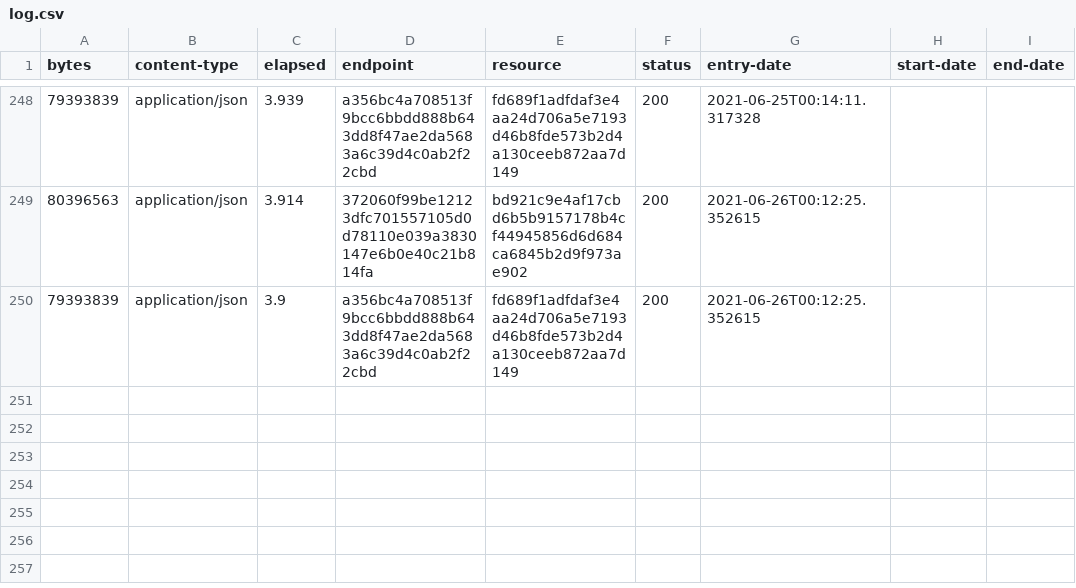
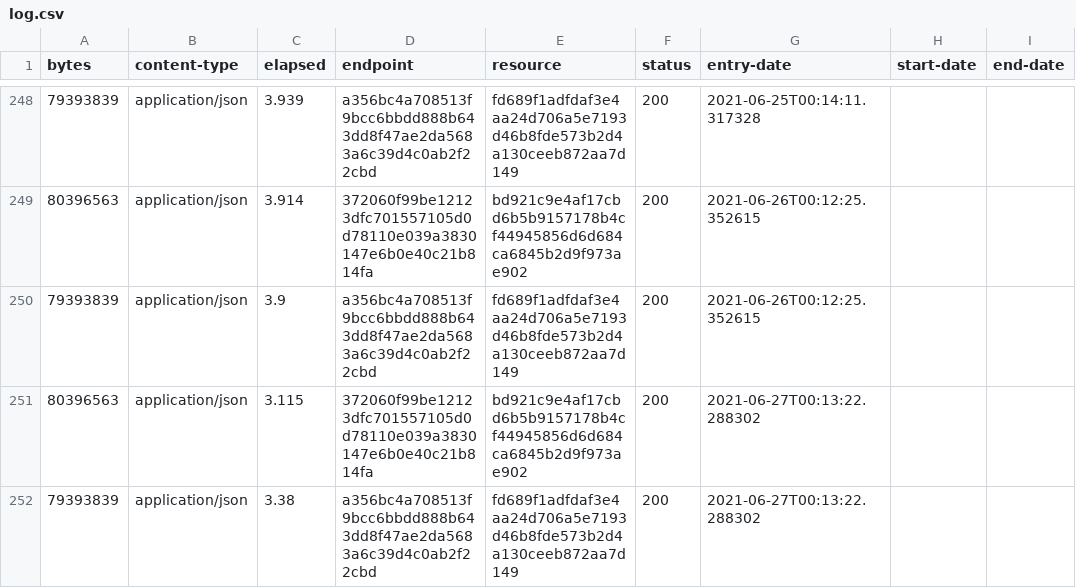
Before and after one commit to digital-land/local-authority-district-collection, a CSV file: collection/log.csv, drawn as a sheet; only a part is shown, gaps mark what is left out; the diff names each change by its address in the sheet, - before the commit and + after, or states it on an @@ line.

Commit message:
Collection 2021-06-27

```diff
--- a/collection/log.csv
+++ b/collection/log.csv
+row 251: 80396563 | application/json | 3.115 | 372060f99be12123dfc701557105d0d78110e039a3830147e6b0e40c21b814fa | bd921c9e4af17cbd6b5b9157178b4cf44945856d6d684ca6845b2d9f973ae902 | 200 | 2021-06-27T00:13:22.288302
+row 252: 79393839 | application/json | 3.38 | a356bc4a708513f9bcc6bbdd888b643dd8f47ae2da5683a6c39d4c0ab2f22cbd | fd689f1adfdaf3e4aa24d706a5e7193d46b8fde573b2d4a130ceeb872aa7d149 | 200 | 2021-06-27T00:13:22.288302
```
